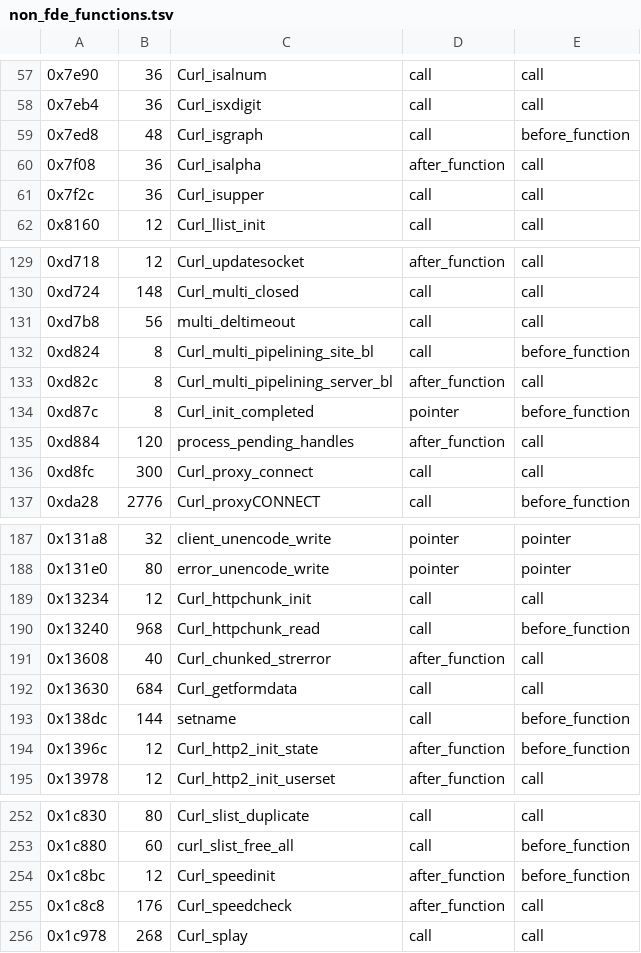
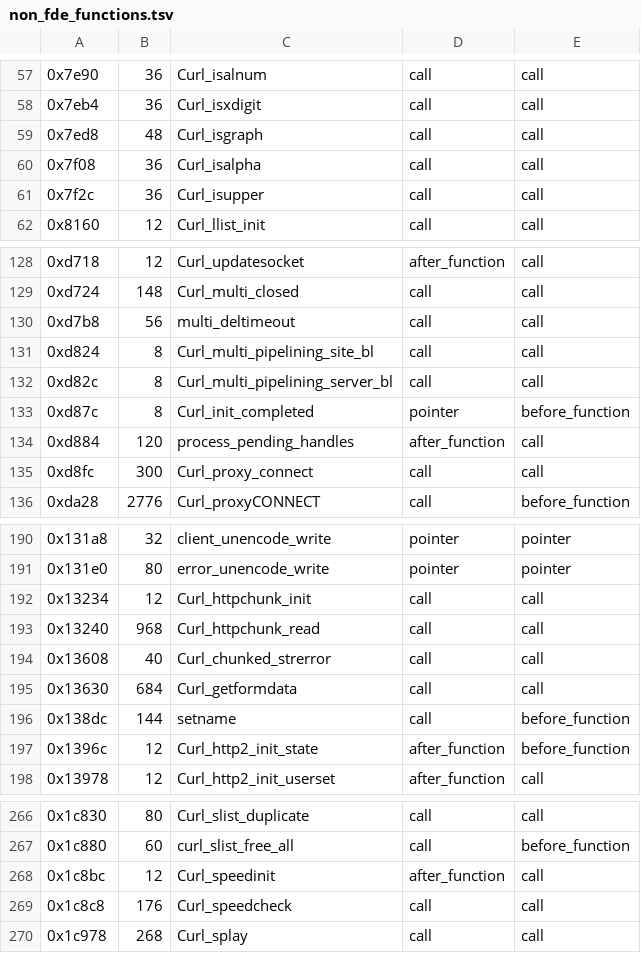
Before and after one commit to jwfeniello/scott-pilgrim-switch-decomp, a TSV file: config/non_fde_functions.tsv, drawn as a sheet; only a part is shown, gaps mark what is left out; the diff covers the shown part only.

```diff
--- a/config/non_fde_functions.tsv
+++ b/config/non_fde_functions.tsv
@@ -58,4 +58,4 @@
 0x7eb4	36	Curl_isxdigit	call	call
-0x7ed8	48	Curl_isgraph	call	before_function
-0x7f08	36	Curl_isalpha	after_function	call
+0x7ed8	48	Curl_isgraph	call	call
+0x7f08	36	Curl_isalpha	call	call
 0x7f2c	36	Curl_isupper	call	call
@@ -131,4 +130,4 @@
 0xd7b8	56	multi_deltimeout	call	call
-0xd824	8	Curl_multi_pipelining_site_bl	call	before_function
-0xd82c	8	Curl_multi_pipelining_server_bl	after_function	call
+0xd824	8	Curl_multi_pipelining_site_bl	call	call
+0xd82c	8	Curl_multi_pipelining_server_bl	call	call
 0xd87c	8	Curl_init_completed	pointer	before_function
@@ -189,4 +192,4 @@
 0x13234	12	Curl_httpchunk_init	call	call
-0x13240	968	Curl_httpchunk_read	call	before_function
-0x13608	40	Curl_chunked_strerror	after_function	call
+0x13240	968	Curl_httpchunk_read	call	call
+0x13608	40	Curl_chunked_strerror	call	call
 0x13630	684	Curl_getformdata	call	call
@@ -253,4 +267,4 @@
 0x1c880	60	curl_slist_free_all	call	before_function
-0x1c8bc	12	Curl_speedinit	after_function	before_function
-0x1c8c8	176	Curl_speedcheck	after_function	call
+0x1c8bc	12	Curl_speedinit	after_function	call
+0x1c8c8	176	Curl_speedcheck	call	call
 0x1c978	268	Curl_splay	call	call
```
Also changed, not shown: 24 added rows, 1 removed row and 8 edited cells elsewhere in this file, 18 other files.
